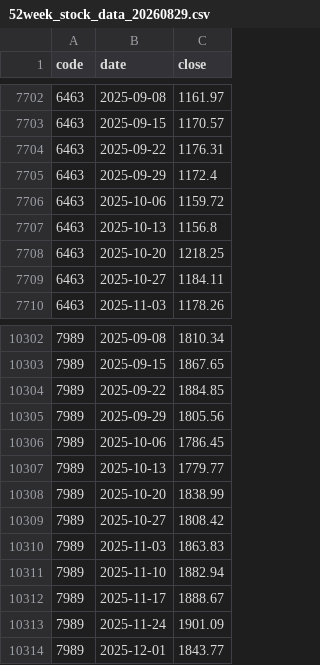
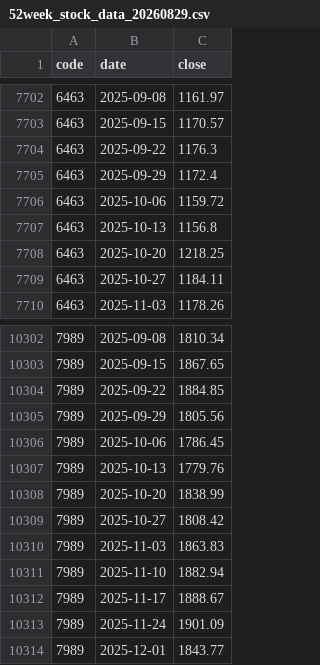
Before and after one commit to mizushino-shun/stock-scanner, a CSV file: 52week_stock_data_20260829.csv, drawn as a sheet; only a part is shown, gaps mark what is left out.

```diff
--- a/52week_stock_data_20260829.csv
+++ b/52week_stock_data_20260829.csv
@@ -7703,3 +7703,3 @@ code,date,close
 6463,2025-09-15,1170.57
-6463,2025-09-22,1176.31
+6463,2025-09-22,1176.3
 6463,2025-09-29,1172.4
@@ -10306,3 +10306,3 @@ code,date,close
 7989,2025-10-06,1786.45
-7989,2025-10-13,1779.77
+7989,2025-10-13,1779.76
 7989,2025-10-20,1838.99
```
